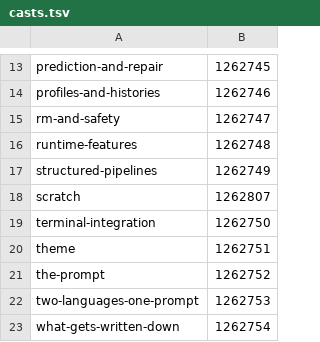
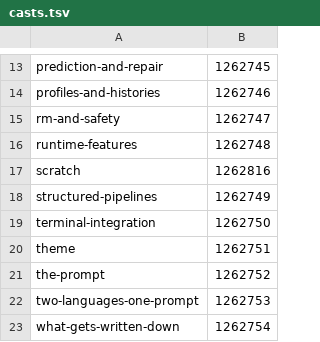
Before and after one commit to onix-os/oslo, a TSV file: scripts/demo/casts.tsv, drawn as a sheet; only a part is shown, gaps mark what is left out; removed rows and columns are numbered as before the commit, all else as after; the diff names each change by its address in the sheet, - before the commit and + after, or states it on an @@ line.

Commit message:
docs(scratch): re-record the demo for the new finder

```diff
--- a/scripts/demo/casts.tsv
+++ b/scripts/demo/casts.tsv
+row 17: scratch | 1262816
-row 18: scratch | 1262807
```
Also changed, not shown: 2 other files.
